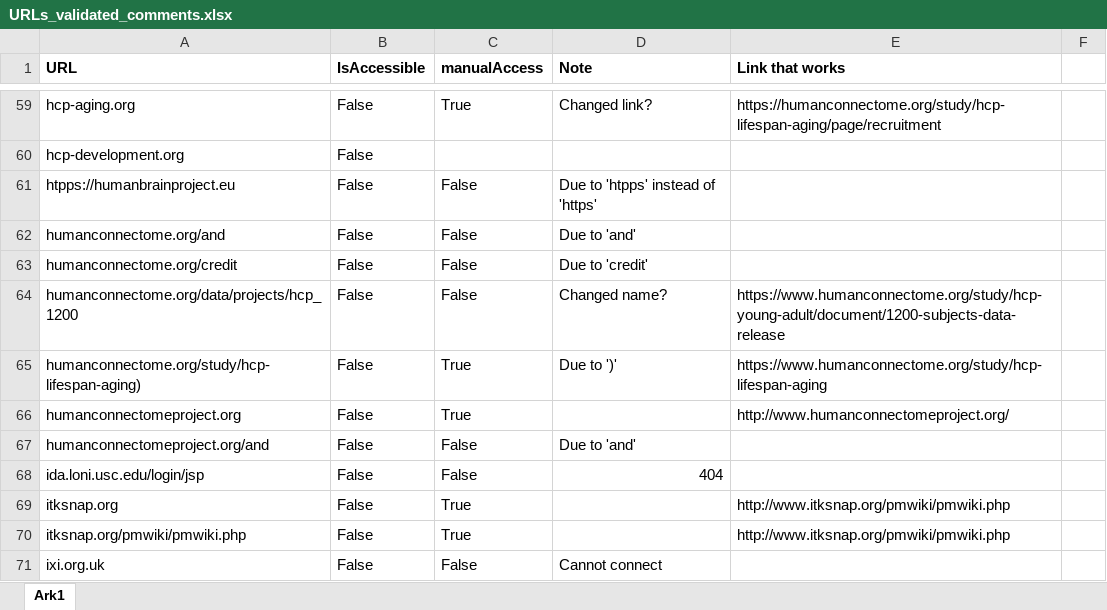
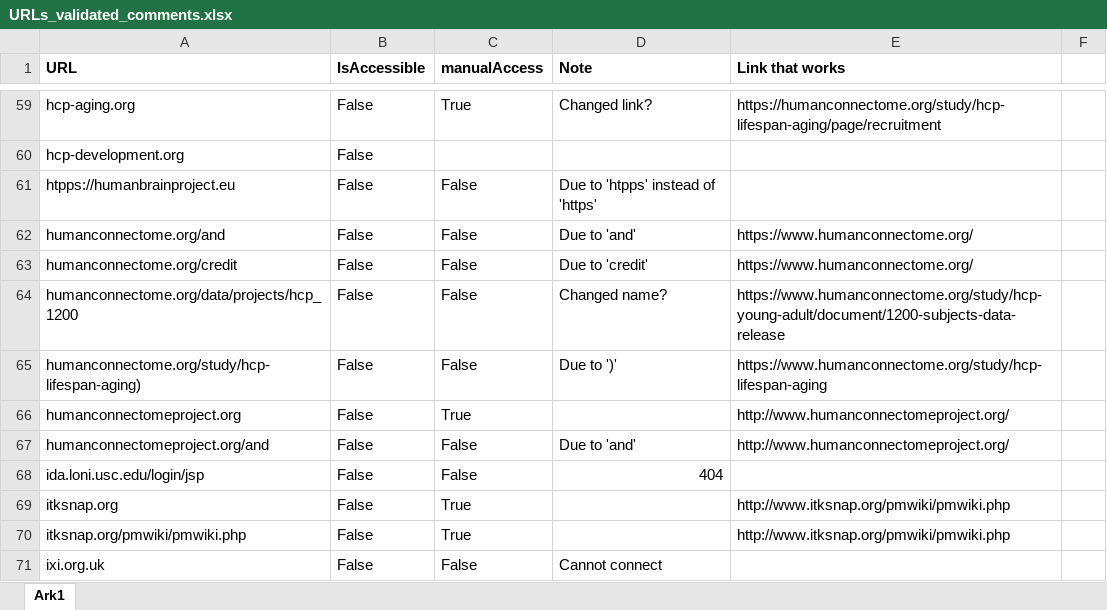
Before and after one commit to phantomloe/Thesis, an Excel workbook: Resources/URLs_validated_comments.xlsx, sheet Ark1, drawn as a sheet; only a part is shown, gaps mark what is left out; values as stored, in another font and other column widths than the file's, no borders; the diff names each change by its address in the sheet, - before the commit and + after, or states it on an @@ line.

Commit message:
Edits
Edited the readme's of all folders and moved some files into their proper places. Some figures and tables were also generated for the report.

```diff
--- a/Resources/URLs_validated_comments.xlsx (sheet Ark1)
+++ b/Resources/URLs_validated_comments.xlsx (sheet Ark1)
-E62:E63 (Link that works): (empty)
+E62:E63 (Link that works): https://www.humanconnectome.org/
-C65 (manualAccess): True
+C65 (manualAccess): False
-E67 (Link that works): (empty)
+E67 (Link that works): http://www.humanconnectomeproject.org/
```
Also changed, not shown: 29 other files.
